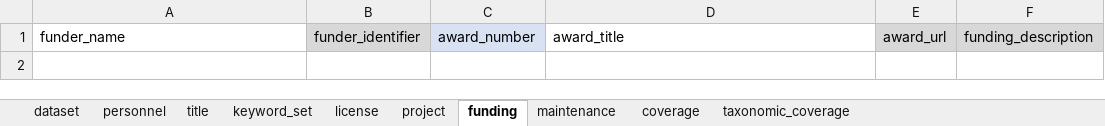
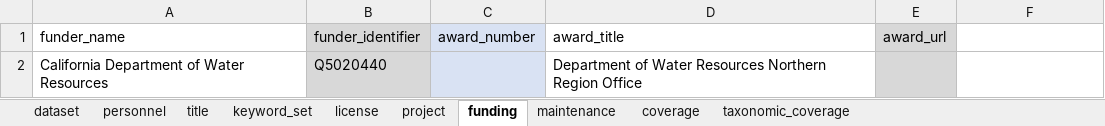
Before and after one commit to SRJPE/jpe-tisdale-edi, an Excel workbook: data-raw/metadata/tisdale_project_metadata.xlsx, sheet funding, drawn as a sheet; values as stored, in another font and other column widths than the file's, no borders; the diff names each change by its address in the sheet, - before the commit and + after, or states it on an @@ line.

Commit message:
updates project funding element

```diff
--- a/data-raw/metadata/tisdale_project_metadata.xlsx (sheet funding)
+++ b/data-raw/metadata/tisdale_project_metadata.xlsx (sheet funding)
-F1: funding_description
+F1: (empty)
-F1 fill: #D8D8D8
+F1 fill: none
+row 2: California Department of Water Resources | Q5020440 |  | Department of Water Resources Northern Region Office
```
Also changed, not shown: 2 other files.
